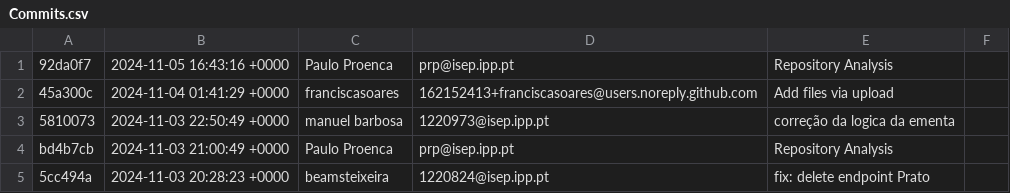
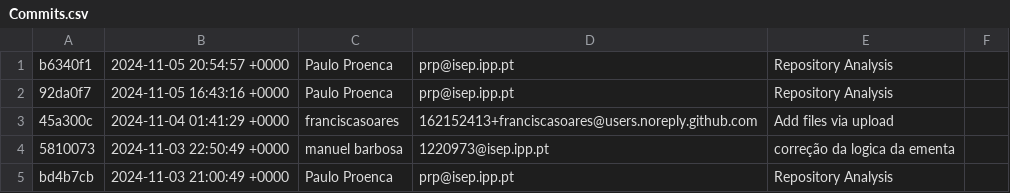
Before and after one commit to manuel-barbosaa/REST-aurante, a CSV file: GitAnalysis/Sprint_1/Commits.csv, drawn as a sheet; only a part is shown; the shorter side is filled out with more unchanged rows.

Commit message:
Repository Analysis

```diff
--- a/GitAnalysis/Sprint_1/Commits.csv
+++ b/GitAnalysis/Sprint_1/Commits.csv
@@ -1 +1,2 @@
+b6340f1,2024-11-05 20:54:57 +0000,Paulo Proenca,prp@isep.ipp.pt,Repository Analysis
 92da0f7,2024-11-05 16:43:16 +0000,Paulo Proenca,prp@isep.ipp.pt,Repository Analysis
```
Also changed, not shown: 1 other file.
